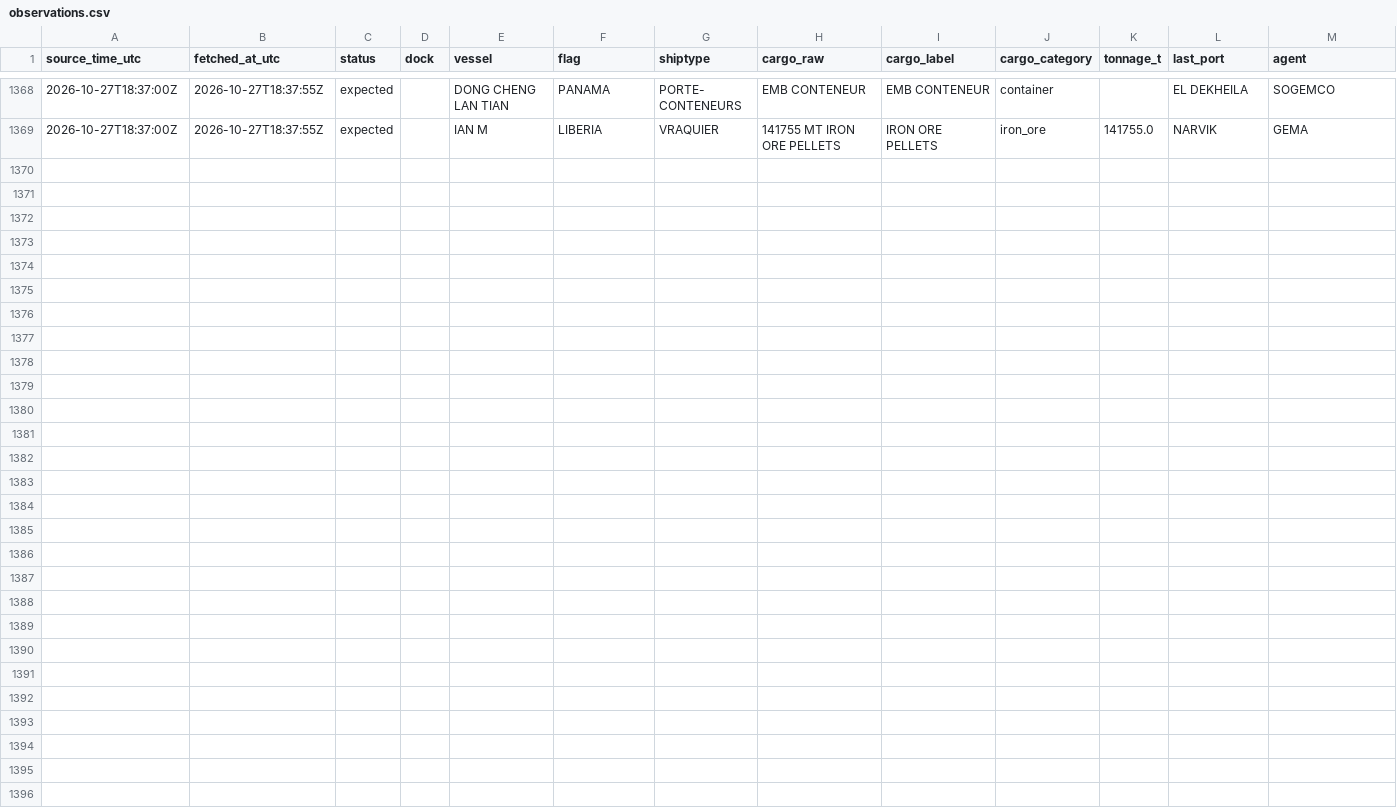
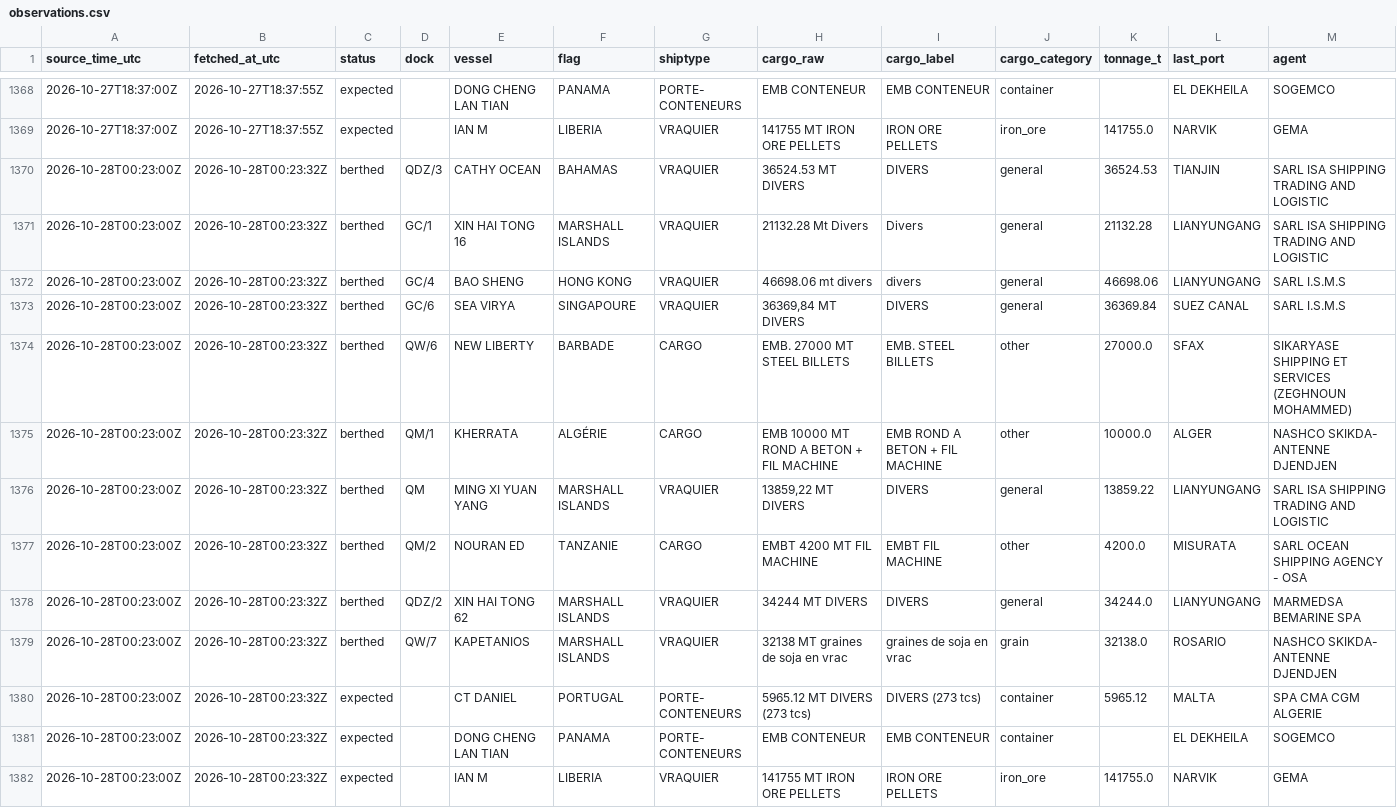
Before and after one commit to abdessamed-britah/djendjen-bellara-twin, a CSV file: data/clean/observations.csv, drawn as a sheet; only a part is shown, gaps mark what is left out; rows hold the shown columns only; the diff names each change by its address in the sheet, - before the commit and + after, or states it on an @@ line.

Commit message:
data: situation portuaire 2026-10-28T00:23Z

```diff
--- a/data/clean/observations.csv
+++ b/data/clean/observations.csv
+row 1370: 2026-10-28T00:23:00Z | 2026-10-28T00:23:32Z | berthed | QDZ/3 | CATHY OCEAN | BAHAMAS | VRAQUIER | 36524.53 MT DIVERS | DIVERS | general | 36524.53 | TIANJIN | SARL ISA SHIPPING TRADING AND LOGISTIC
+row 1371: 2026-10-28T00:23:00Z | 2026-10-28T00:23:32Z | berthed | GC/1 | XIN HAI TONG 16 | MARSHALL ISLANDS | VRAQUIER | 21132.28 Mt Divers | Divers | general | 21132.28 | LIANYUNGANG | SARL ISA SHIPPING TRADING AND LOGISTIC
+row 1372: 2026-10-28T00:23:00Z | 2026-10-28T00:23:32Z | berthed | GC/4 | BAO SHENG | HONG KONG | VRAQUIER | 46698.06 mt divers | divers | general | 46698.06 | LIANYUNGANG | SARL I.S.M.S
+row 1373: 2026-10-28T00:23:00Z | 2026-10-28T00:23:32Z | berthed | GC/6 | SEA VIRYA | SINGAPOURE | VRAQUIER | 36369,84 MT DIVERS | DIVERS | general | 36369.84 | SUEZ CANAL | SARL I.S.M.S
+row 1374: 2026-10-28T00:23:00Z | 2026-10-28T00:23:32Z | berthed | QW/6 | NEW LIBERTY | BARBADE | CARGO | EMB. 27000 MT STEEL BILLETS | EMB. STEEL BILLETS | other | 27000.0 | SFAX | SIKARYASE SHIPPING ET SERVICES (ZEGHNOUN MOHAMMED)
+row 1375: 2026-10-28T00:23:00Z | 2026-10-28T00:23:32Z | berthed | QM/1 | KHERRATA | ALGÉRIE | CARGO | EMB 10000 MT ROND A BETON + FIL MACHINE | EMB ROND A BETON + FIL MACHINE | other | 10000.0 | ALGER | NASHCO SKIKDA- ANTENNE DJENDJEN
+row 1376: 2026-10-28T00:23:00Z | 2026-10-28T00:23:32Z | berthed | QM | MING XI YUAN YANG | MARSHALL ISLANDS | VRAQUIER | 13859,22 MT DIVERS | DIVERS | general | 13859.22 | LIANYUNGANG | SARL ISA SHIPPING TRADING AND LOGISTIC
+row 1377: 2026-10-28T00:23:00Z | 2026-10-28T00:23:32Z | berthed | QM/2 | NOURAN ED | TANZANIE | CARGO | EMBT 4200 MT FIL MACHINE | EMBT FIL MACHINE | other | 4200.0 | MISURATA | SARL OCEAN SHIPPING AGENCY - OSA
+row 1378: 2026-10-28T00:23:00Z | 2026-10-28T00:23:32Z | berthed | QDZ/2 | XIN HAI TONG 62 | MARSHALL ISLANDS | VRAQUIER | 34244 MT DIVERS | DIVERS | general | 34244.0 | LIANYUNGANG | MARMEDSA BEMARINE SPA
+row 1379: 2026-10-28T00:23:00Z | 2026-10-28T00:23:32Z | berthed | QW/7 | KAPETANIOS | MARSHALL ISLANDS | VRAQUIER | 32138 MT graines de soja en vrac | graines de soja en vrac | grain | 32138.0 | ROSARIO | NASHCO SKIKDA- ANTENNE DJENDJEN
+row 1380: 2026-10-28T00:23:00Z | 2026-10-28T00:23:32Z | expected |  | CT DANIEL | PORTUGAL | PORTE- CONTENEURS | 5965.12 MT DIVERS (273 tcs) | DIVERS (273 tcs) | container | 5965.12 | MALTA | SPA CMA CGM ALGERIE
+row 1381: 2026-10-28T00:23:00Z | 2026-10-28T00:23:32Z | expected |  | DONG CHENG LAN TIAN | PANAMA | PORTE- CONTENEURS | EMB CONTENEUR | EMB CONTENEUR | container |  | EL DEKHEILA | SOGEMCO
+row 1382: 2026-10-28T00:23:00Z | 2026-10-28T00:23:32Z | expected |  | IAN M | LIBERIA | VRAQUIER | 141755 MT IRON ORE PELLETS | IRON ORE PELLETS | iron_ore | 141755.0 | NARVIK | GEMA
```
Also changed, not shown: data/raw/port_status/_manifest.csv.
